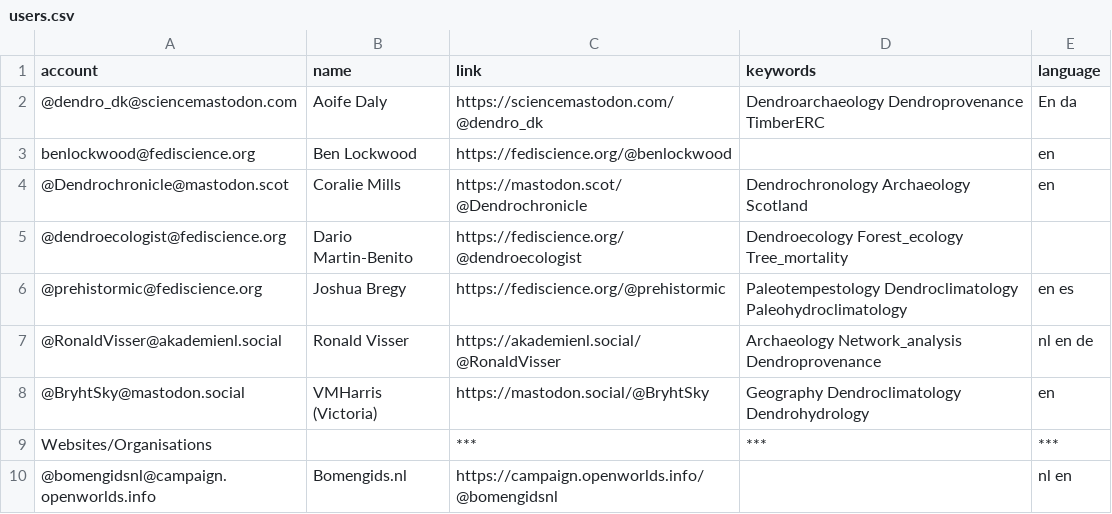
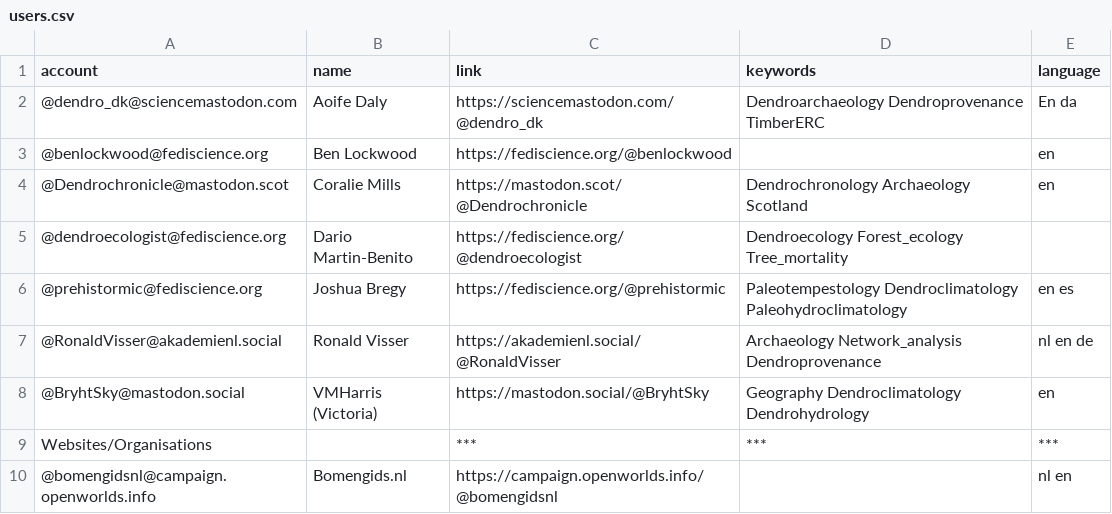
Before and after one commit to RonaldVisser/Mastodon-Dendrochronology, a CSV file: resources/users.csv, drawn as a sheet.

Commit message:
Update users.csv

```diff
--- a/resources/users.csv
+++ b/resources/users.csv
@@ -2,3 +2,3 @@ account,name,link,keywords,language
 @dendro_dk@sciencemastodon.com,Aoife Daly,https://sciencemastodon.com/@dendro_dk,Dendroarchaeology Dendroprovenance TimberERC,En da
-benlockwood@fediscience.org,Ben Lockwood,https://fediscience.org/@benlockwood,,en
+@benlockwood@fediscience.org,Ben Lockwood,https://fediscience.org/@benlockwood,,en
 @Dendrochronicle@mastodon.scot,Coralie Mills,https://mastodon.scot/@Dendrochronicle,Dendrochronology Archaeology Scotland,en
```
